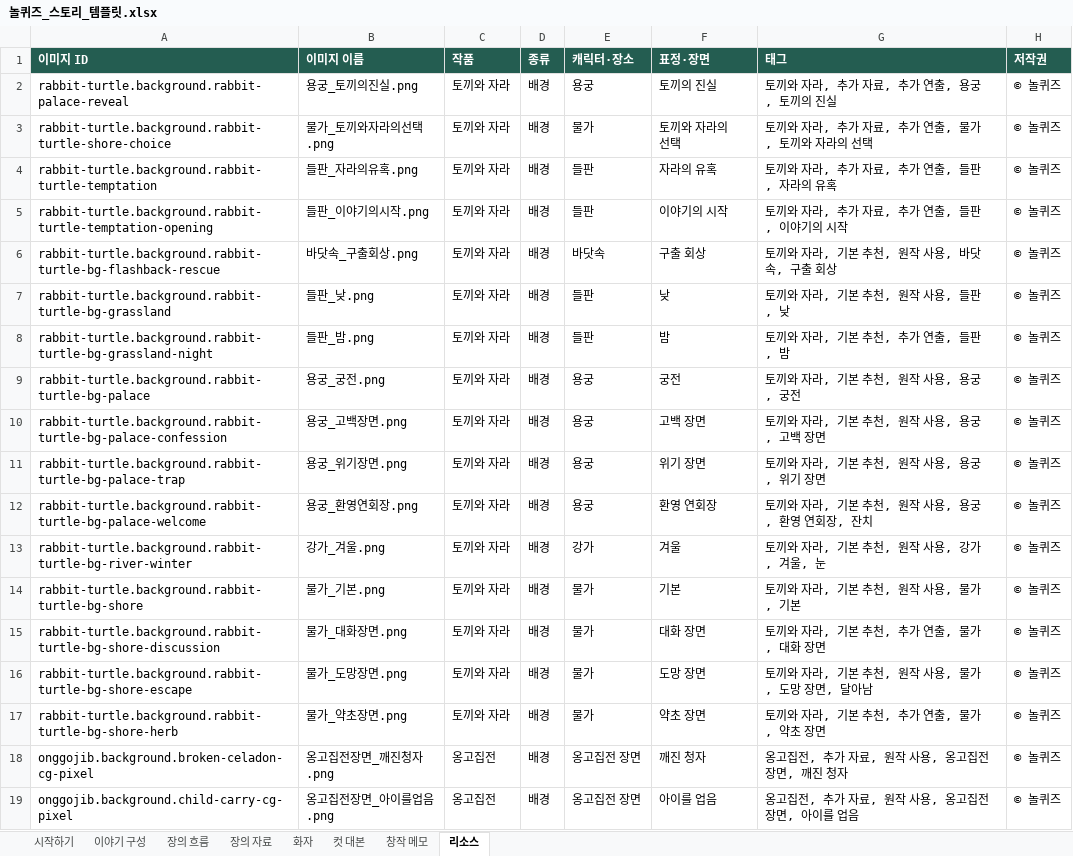
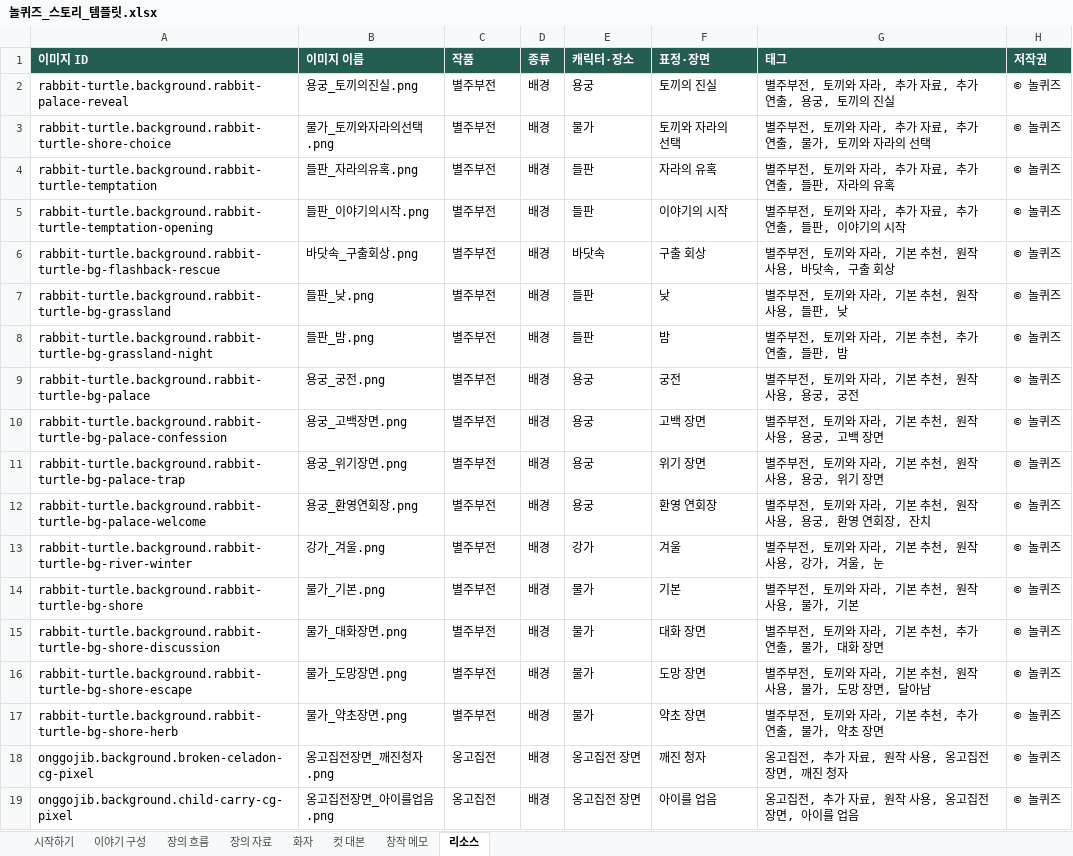
Before and after one commit to LUCKYBRIDGE/story-maker, an Excel workbook: public/templates/놀퀴즈_스토리_템플릿.xlsx, sheet 리소스, drawn as a sheet; only a part is shown; values as stored, in another font and other column widths than the file's, no borders; the diff covers the shown part only; the diff names each change by its address in the sheet, - before the commit and + after, or states it on an @@ line.

```diff
--- a/public/templates/놀퀴즈_스토리_템플릿.xlsx (sheet 리소스)
+++ b/public/templates/놀퀴즈_스토리_템플릿.xlsx (sheet 리소스)
-C2:C17 (작품): 토끼와 자라
+C2:C17 (작품): 별주부전
-G2 (태그): 토끼와 자라, 추가 자료, 추가 연출, 용궁, 토끼의 진실
+G2 (태그): 별주부전, 토끼와 자라, 추가 자료, 추가 연출, 용궁, 토끼의 진실
-G3 (태그): 토끼와 자라, 추가 자료, 추가 연출, 물가, 토끼와 자라의 선택
+G3 (태그): 별주부전, 토끼와 자라, 추가 자료, 추가 연출, 물가, 토끼와 자라의 선택
-G4 (태그): 토끼와 자라, 추가 자료, 추가 연출, 들판, 자라의 유혹
+G4 (태그): 별주부전, 토끼와 자라, 추가 자료, 추가 연출, 들판, 자라의 유혹
-G5 (태그): 토끼와 자라, 추가 자료, 추가 연출, 들판, 이야기의 시작
+G5 (태그): 별주부전, 토끼와 자라, 추가 자료, 추가 연출, 들판, 이야기의 시작
-G6 (태그): 토끼와 자라, 기본 추천, 원작 사용, 바닷속, 구출 회상
+G6 (태그): 별주부전, 토끼와 자라, 기본 추천, 원작 사용, 바닷속, 구출 회상
-G7 (태그): 토끼와 자라, 기본 추천, 원작 사용, 들판, 낮
+G7 (태그): 별주부전, 토끼와 자라, 기본 추천, 원작 사용, 들판, 낮
-G8 (태그): 토끼와 자라, 기본 추천, 추가 연출, 들판, 밤
+G8 (태그): 별주부전, 토끼와 자라, 기본 추천, 추가 연출, 들판, 밤
-G9 (태그): 토끼와 자라, 기본 추천, 원작 사용, 용궁, 궁전
+G9 (태그): 별주부전, 토끼와 자라, 기본 추천, 원작 사용, 용궁, 궁전
-G10 (태그): 토끼와 자라, 기본 추천, 원작 사용, 용궁, 고백 장면
+G10 (태그): 별주부전, 토끼와 자라, 기본 추천, 원작 사용, 용궁, 고백 장면
-G11 (태그): 토끼와 자라, 기본 추천, 원작 사용, 용궁, 위기 장면
+G11 (태그): 별주부전, 토끼와 자라, 기본 추천, 원작 사용, 용궁, 위기 장면
-G12 (태그): 토끼와 자라, 기본 추천, 원작 사용, 용궁, 환영 연회장, 잔치
+G12 (태그): 별주부전, 토끼와 자라, 기본 추천, 원작 사용, 용궁, 환영 연회장, 잔치
-G13 (태그): 토끼와 자라, 기본 추천, 원작 사용, 강가, 겨울, 눈
+G13 (태그): 별주부전, 토끼와 자라, 기본 추천, 원작 사용, 강가, 겨울, 눈
-G14 (태그): 토끼와 자라, 기본 추천, 원작 사용, 물가, 기본
+G14 (태그): 별주부전, 토끼와 자라, 기본 추천, 원작 사용, 물가, 기본
-G15 (태그): 토끼와 자라, 기본 추천, 추가 연출, 물가, 대화 장면
+G15 (태그): 별주부전, 토끼와 자라, 기본 추천, 추가 연출, 물가, 대화 장면
-G16 (태그): 토끼와 자라, 기본 추천, 원작 사용, 물가, 도망 장면, 달아남
+G16 (태그): 별주부전, 토끼와 자라, 기본 추천, 원작 사용, 물가, 도망 장면, 달아남
-G17 (태그): 토끼와 자라, 기본 추천, 추가 연출, 물가, 약초 장면
+G17 (태그): 별주부전, 토끼와 자라, 기본 추천, 추가 연출, 물가, 약초 장면
```
Also changed, not shown: 98 added rows and 52 edited cells elsewhere in this sheet, sheet 컷 대본, hidden cells, 40 other files.
